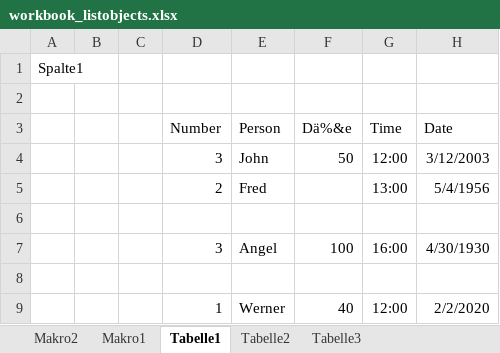
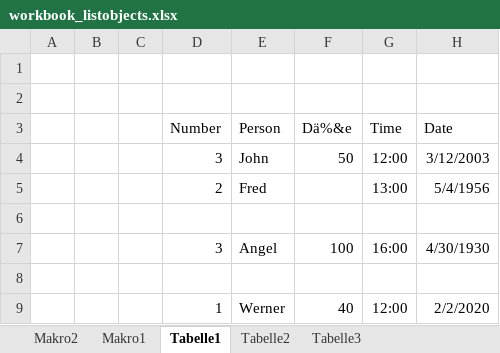
Before and after one commit to Thomas008/robust_excel_ole, an Excel workbook: spec/data/workbook_listobjects.xlsx, sheet Tabelle1, drawn as a sheet; values as stored, in another font and other column widths than the file's, no borders; table styles not drawn; the diff names each change by its address in the sheet, - before the commit and + after, or states it on an @@ line.

```diff
--- a/spec/data/workbook_listobjects.xlsx (sheet Tabelle1)
+++ b/spec/data/workbook_listobjects.xlsx (sheet Tabelle1)
-A1: Spalte1
+A1: (empty)
```
Also changed, not shown: 1 other file.
